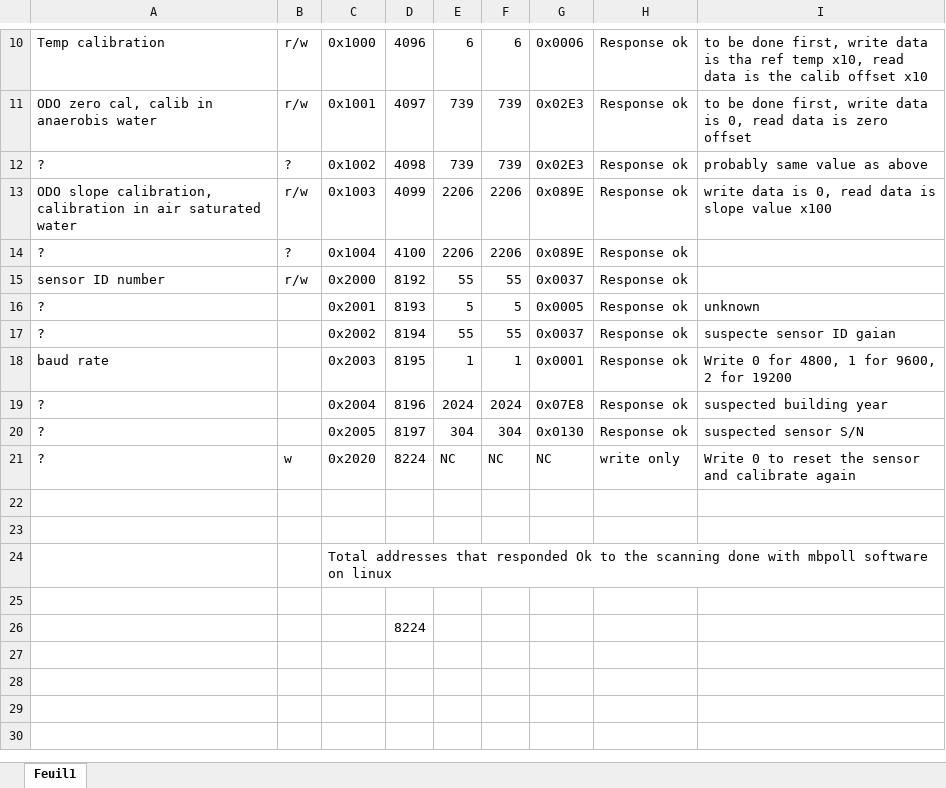
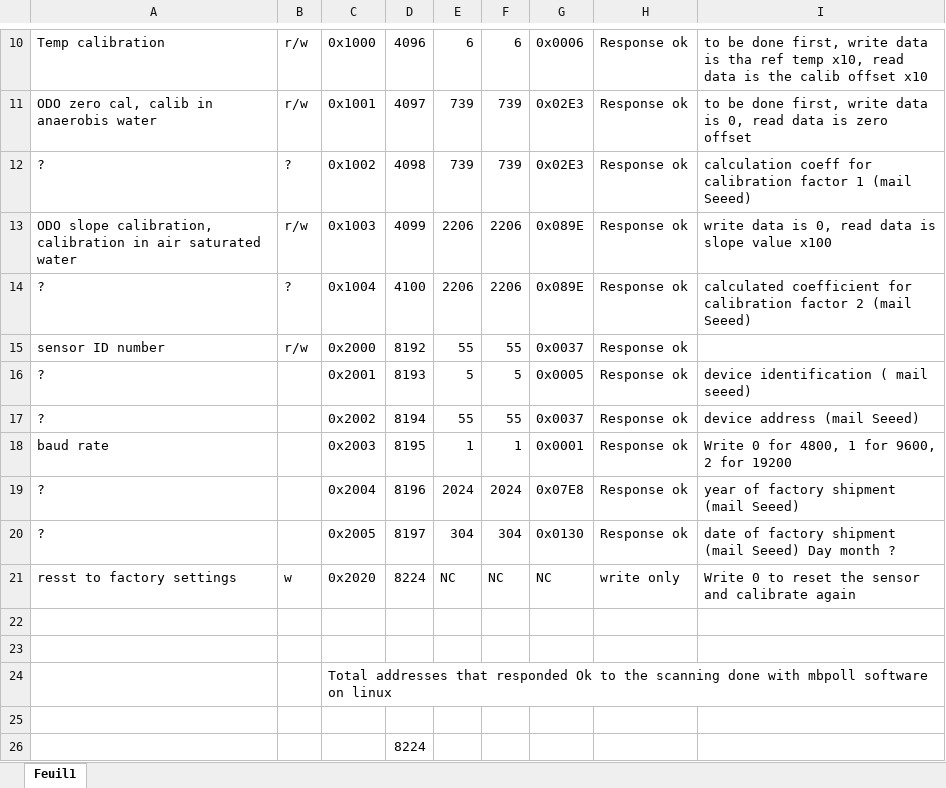
Before and after one commit to epoirierIRD/Low-cost_oxygen_sensor, an Excel workbook: Modbus_protocol/buffer_addresses.xlsx, sheet Feuil1, drawn as a sheet; only a part is shown, gaps mark what is left out; values as stored, in another font and other column widths than the file's, no borders; the diff names each change by its address in the sheet, - before the commit and + after, or states it on an @@ line.

Commit message:
updated buffer address with mail from SEEED

```diff
--- a/Modbus_protocol/buffer_addresses.xlsx (sheet Feuil1)
+++ b/Modbus_protocol/buffer_addresses.xlsx (sheet Feuil1)
-I12: probably same value as above
+I12: calculation coeff for calibration factor 1 (mail Seeed)
-I14: (empty)
+I14: calculated coefficient for calibration factor 2 (mail Seeed)
-I16: unknown
+I16: device identification ( mail seeed)
-I17: suspecte sensor ID gaian
+I17: device address (mail Seeed)
-I19: suspected building year
+I19: year of factory shipment (mail Seeed)
-I20: suspected sensor S/N
+I20: date of factory shipment (mail Seeed) Day month ?
-A21: ?
+A21: resst to factory settings
```
Also changed, not shown: 3 other files.
